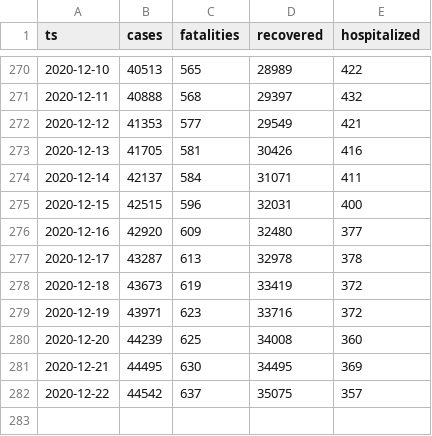
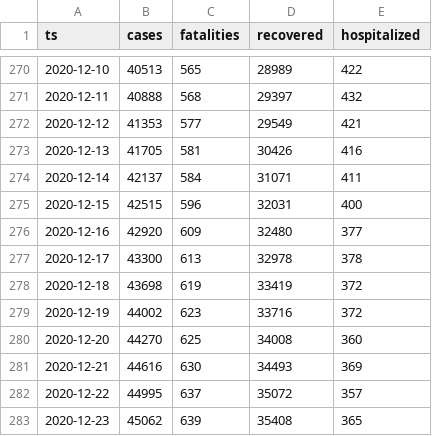
Before and after one commit to aleksandar-jovicic/COVID19-Montenegro, a CSV file: timeseries.csv, drawn as a sheet; only a part is shown, gaps mark what is left out.

Commit message:
Latest situation [2020-12-23]

```diff
--- a/timeseries.csv
+++ b/timeseries.csv
@@ -276,7 +276,8 @@ ts,cases,fatalities,recovered,hospitalized
 2020-12-16,42920,609,32480,377
-2020-12-17,43287,613,32978,378
-2020-12-18,43673,619,33419,372
-2020-12-19,43971,623,33716,372
-2020-12-20,44239,625,34008,360
-2020-12-21,44495,630,34495,369
-2020-12-22,44542,637,35075,357
+2020-12-17,43300,613,32978,378
+2020-12-18,43698,619,33419,372
+2020-12-19,44002,623,33716,372
+2020-12-20,44270,625,34008,360
+2020-12-21,44616,630,34493,369
+2020-12-22,44995,637,35072,357
+2020-12-23,45062,639,35408,365
```
